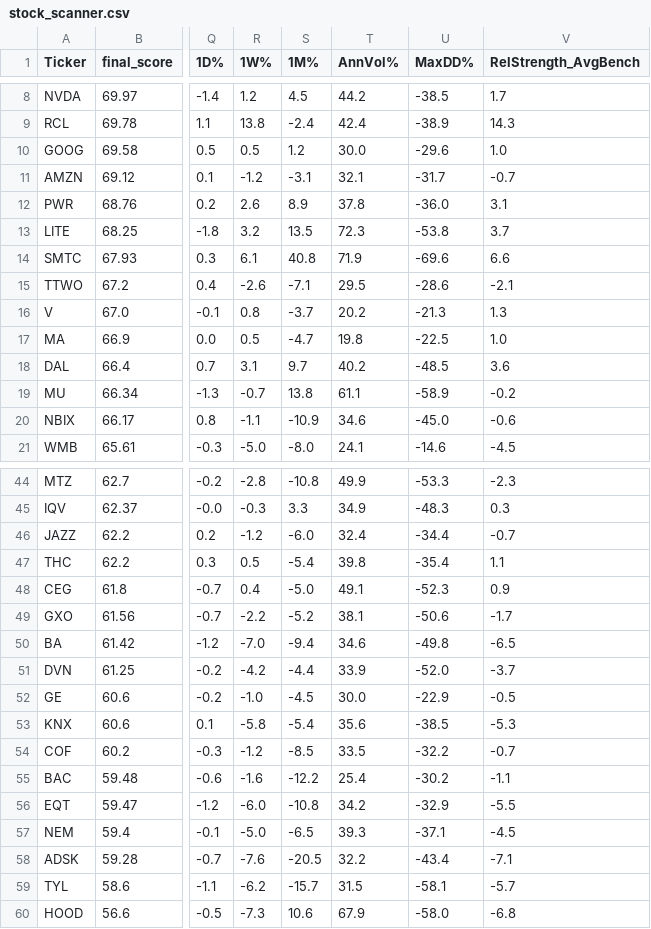
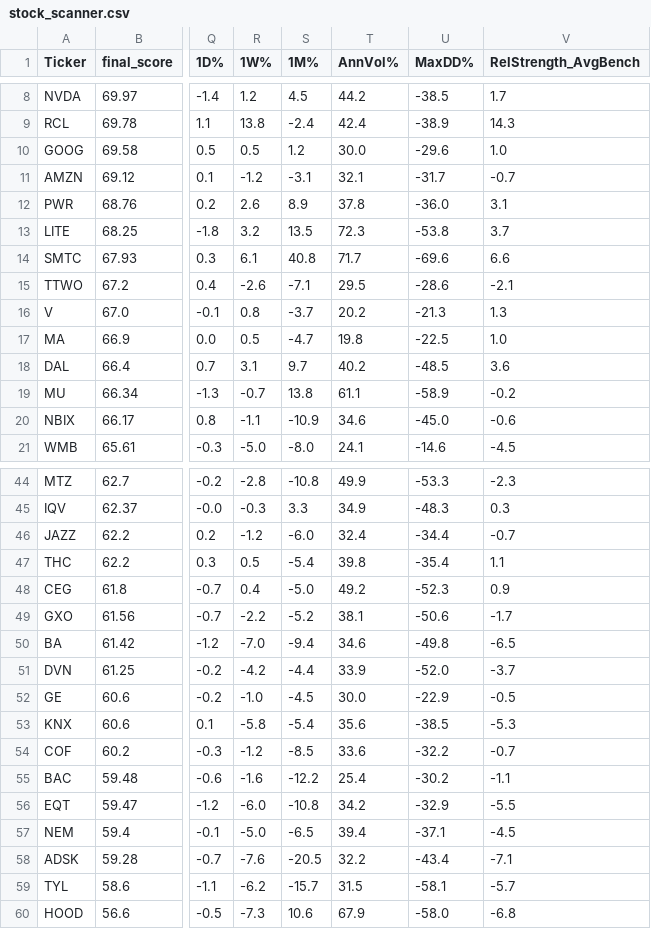
Before and after one commit to 1155125384/scanner_stock, a CSV file: stock_scanner.csv, drawn as a sheet; only a part is shown, gaps mark what is left out; the diff names each change by its address in the sheet, - before the commit and + after, or states it on an @@ line.

```diff
--- a/stock_scanner.csv
+++ b/stock_scanner.csv
-T14 (AnnVol%): 71.9
+T14 (AnnVol%): 71.7
-T48 (AnnVol%): 49.1
+T48 (AnnVol%): 49.2
-T54 (AnnVol%): 33.5
+T54 (AnnVol%): 33.6
-T57 (AnnVol%): 39.3
+T57 (AnnVol%): 39.4
```
